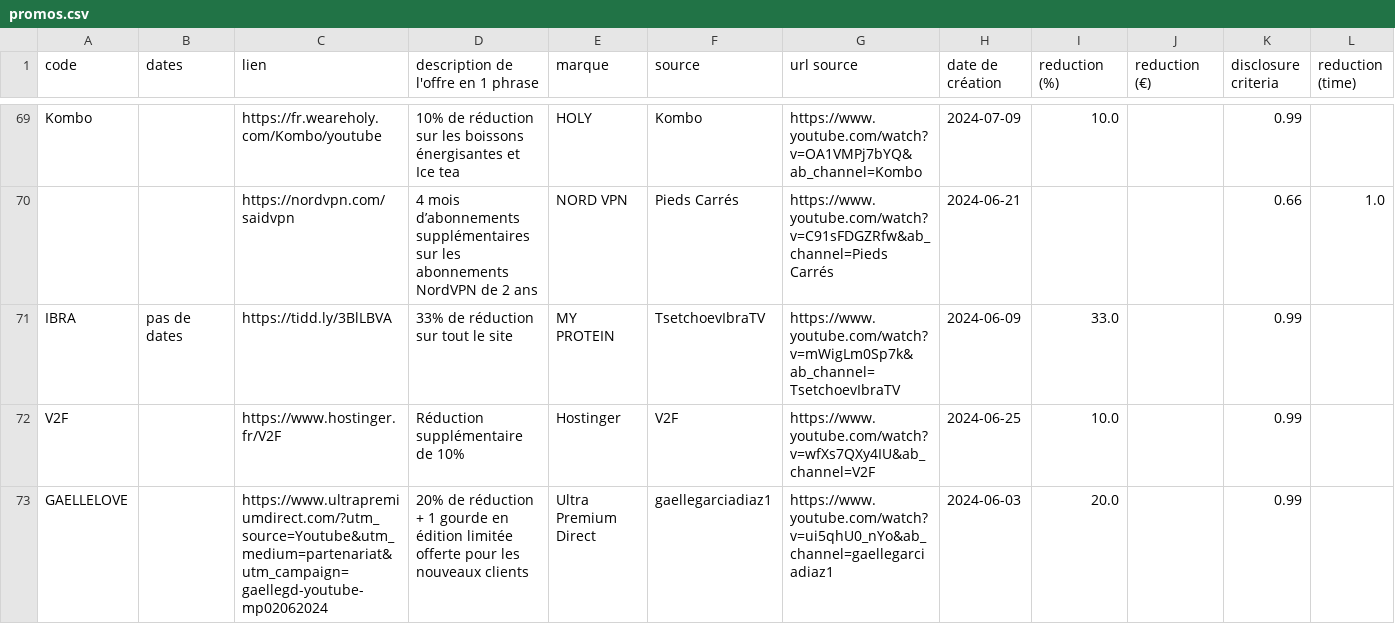
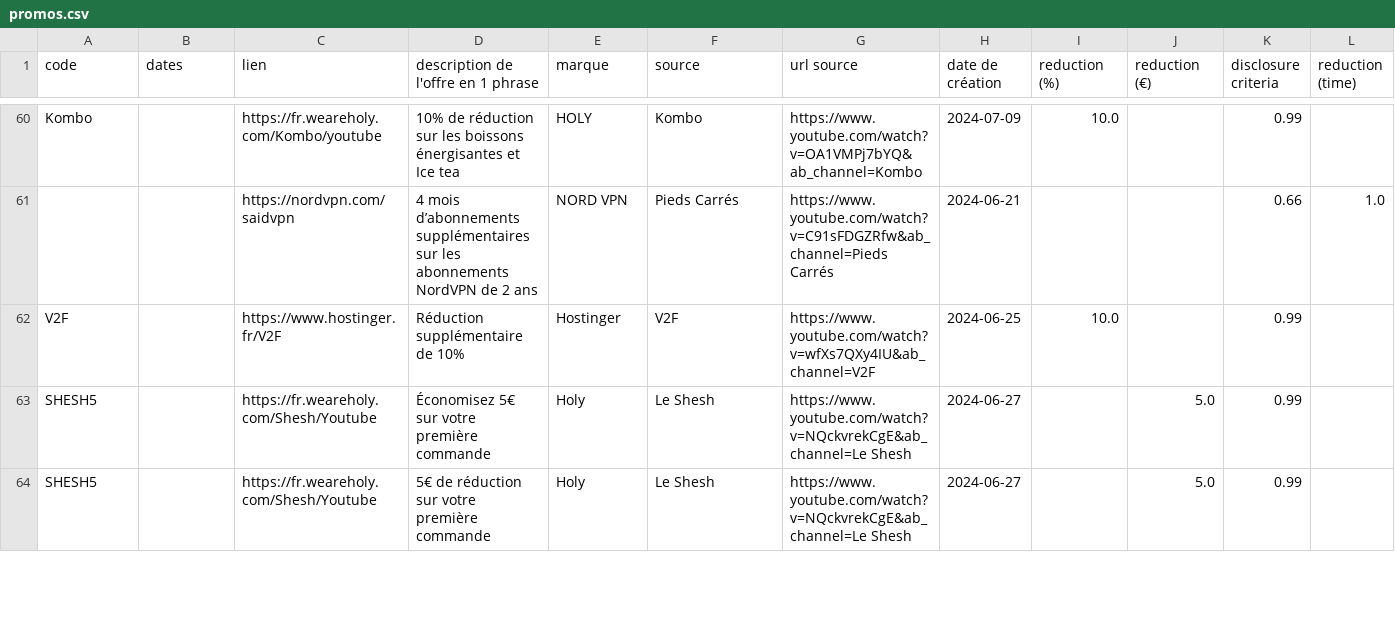
Before and after one commit to Sergearthur1/promoagogo, a CSV file: promos.csv, drawn as a sheet; only a part is shown, gaps mark what is left out; the shorter side is filled out with more unchanged rows; the diff covers the shown part only.

```diff
--- a/promos.csv
+++ b/promos.csv
@@ -71,4 +62,2 @@ Kombo,,https://fr.weareholy.com/Kombo/youtube,10% de réduction sur les boissons
 ,,https://nordvpn.com/saidvpn,4 mois d’abonnements supplémentaires sur les abonnements NordVPN de 2 ans,NORD VPN,Pieds Carrés,https://www.youtube.com/watch?v=C91sFDGZRfw&ab_channel=Pieds Carrés,2024-06-21,,,0.66,1.0
-IBRA,pas de dates,https://tidd.ly/3BlLBVA,33% de réduction sur tout le site,MY PROTEIN,TsetchoevIbraTV,https://www.youtube.com/watch?v=mWigLm0Sp7k&ab_channel=TsetchoevIbraTV,2024-06-09,33.0,,0.99,
 V2F,,https://www.hostinger.fr/V2F,Réduction supplémentaire de 10%,Hostinger,V2F,https://www.youtube.com/watch?v=wfXs7QXy4IU&ab_channel=V2F,2024-06-25,10.0,,0.99,
-GAELLELOVE,,https://www.ultrapremiumdirect.com/?utm_source=Youtube&utm_medium=partenariat&utm_campaign=gaellegd-youtube-mp02062024,20% de réduction + 1 gourde en édition limitée offerte pour les nouveaux clients,Ultra Premium Direct,gaellegarciadiaz1,https://www.youtube.com/watch?v=ui5qhU0_nYo&ab_channel=gaellegarciadiaz1,2024-06-03,20.0,,0.99,
```
Also changed, not shown: 19 removed rows elsewhere in this file.
